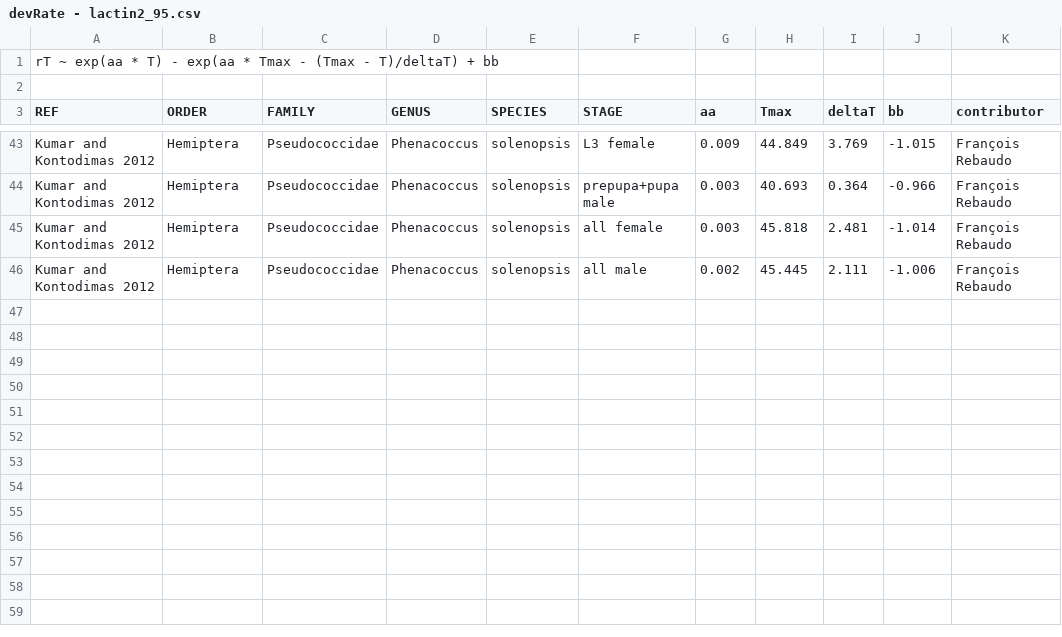
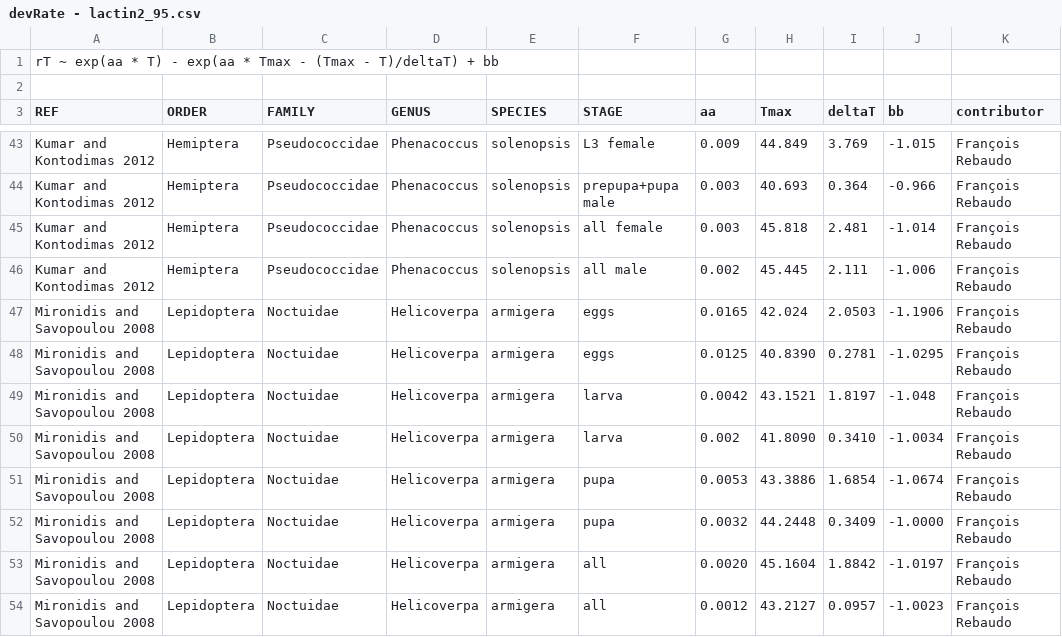
Before and after one commit to frareb/devRate, a CSV file: data/devRate - lactin2_95.csv, drawn as a sheet; only a part is shown, gaps mark what is left out.

```diff
--- a/data/devRate - lactin2_95.csv
+++ b/data/devRate - lactin2_95.csv
@@ -46 +46,9 @@ Kumar and Kontodimas 2012,Hemiptera,Pseudococcidae,Phenacoccus,solenopsis,all fe
 Kumar and Kontodimas 2012,Hemiptera,Pseudococcidae,Phenacoccus,solenopsis,all male,0.002,45.445,2.111,-1.006,François Rebaudo
+Mironidis and Savopoulou 2008,Lepidoptera,Noctuidae,Helicoverpa,armigera,eggs,0.0165,42.024,2.0503,-1.1906,François Rebaudo
+Mironidis and Savopoulou 2008,Lepidoptera,Noctuidae,Helicoverpa,armigera,eggs,0.0125,40.8390,0.2781,-1.0295,François Rebaudo
+Mironidis and Savopoulou 2008,Lepidoptera,Noctuidae,Helicoverpa,armigera,larva,0.0042,43.1521,1.8197,-1.048,François Rebaudo
+Mironidis and Savopoulou 2008,Lepidoptera,Noctuidae,Helicoverpa,armigera,larva,0.002,41.8090,0.3410,-1.0034,François Rebaudo
+Mironidis and Savopoulou 2008,Lepidoptera,Noctuidae,Helicoverpa,armigera,pupa,0.0053,43.3886,1.6854,-1.0674,François Rebaudo
+Mironidis and Savopoulou 2008,Lepidoptera,Noctuidae,Helicoverpa,armigera,pupa,0.0032,44.2448,0.3409,-1.0000,François Rebaudo
+Mironidis and Savopoulou 2008,Lepidoptera,Noctuidae,Helicoverpa,armigera,all,0.0020,45.1604,1.8842,-1.0197,François Rebaudo
+Mironidis and Savopoulou 2008,Lepidoptera,Noctuidae,Helicoverpa,armigera,all,0.0012,43.2127,0.0957,-1.0023,François Rebaudo
```
Also changed, not shown: data/devRate - campbell_74.csv, 3 other files.
